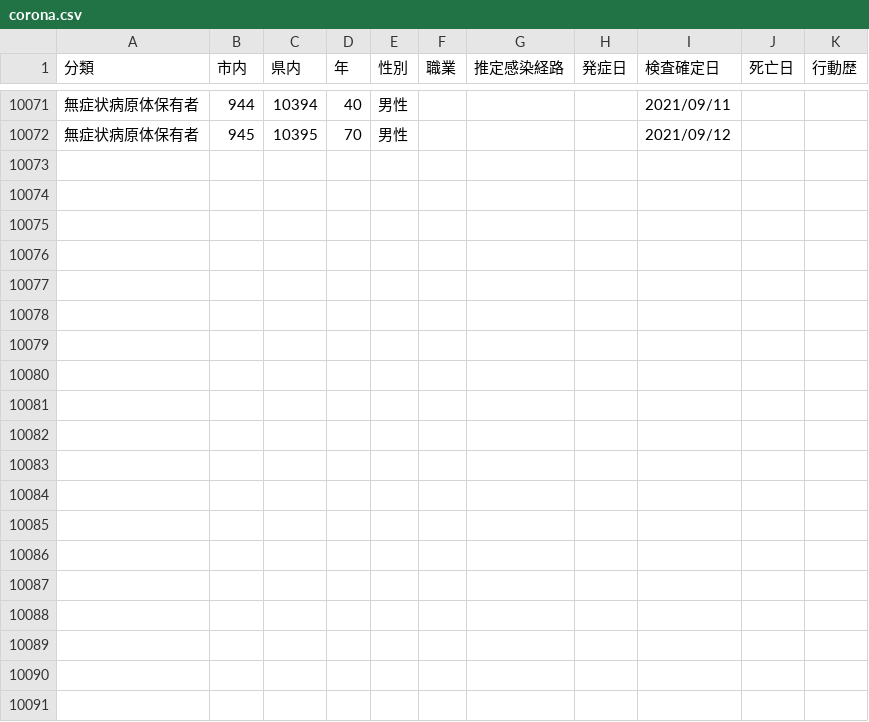
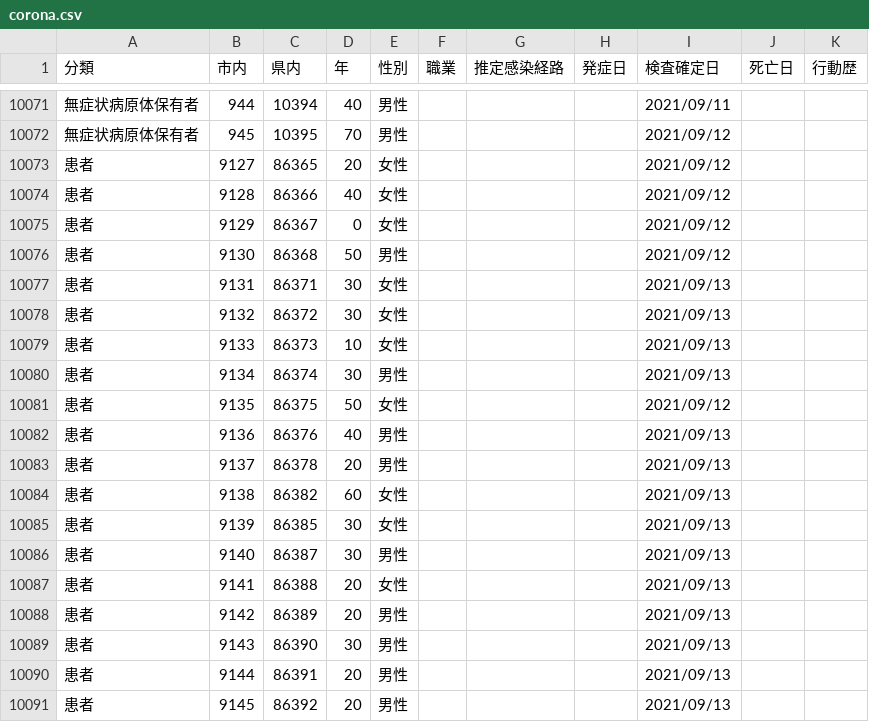
Before and after one commit to mine820/COVID-19, a CSV file: corona.csv, drawn as a sheet; only a part is shown, gaps mark what is left out; the diff covers the shown part only.

```diff
--- a/corona.csv
+++ b/corona.csv
@@ -10072 +10072,20 @@
 無症状病原体保有者,945,10395,70,男性,,,,2021/09/12,,
+患者,9127,86365,20,女性,,,,2021/09/12,,
+患者,9128,86366,40,女性,,,,2021/09/12,,
+患者,9129,86367,0,女性,,,,2021/09/12,,
+患者,9130,86368,50,男性,,,,2021/09/12,,
+患者,9131,86371,30,女性,,,,2021/09/13,,
+患者,9132,86372,30,女性,,,,2021/09/13,,
+患者,9133,86373,10,女性,,,,2021/09/13,,
+患者,9134,86374,30,男性,,,,2021/09/13,,
+患者,9135,86375,50,女性,,,,2021/09/12,,
+患者,9136,86376,40,男性,,,,2021/09/13,,
+患者,9137,86378,20,男性,,,,2021/09/13,,
+患者,9138,86382,60,女性,,,,2021/09/13,,
+患者,9139,86385,30,女性,,,,2021/09/13,,
+患者,9140,86387,30,男性,,,,2021/09/13,,
+患者,9141,86388,20,女性,,,,2021/09/13,,
+患者,9142,86389,20,男性,,,,2021/09/13,,
+患者,9143,86390,30,男性,,,,2021/09/13,,
+患者,9144,86391,20,男性,,,,2021/09/13,,
+患者,9145,86392,20,男性,,,,2021/09/13,,
```
Also changed, not shown: 14 added rows elsewhere in this file, 4 other files.
